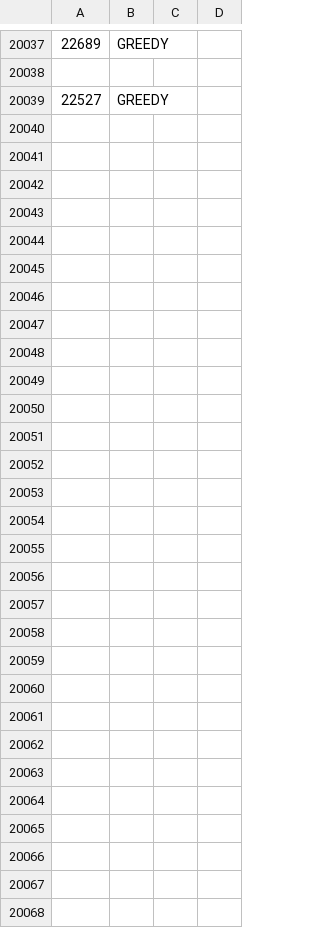
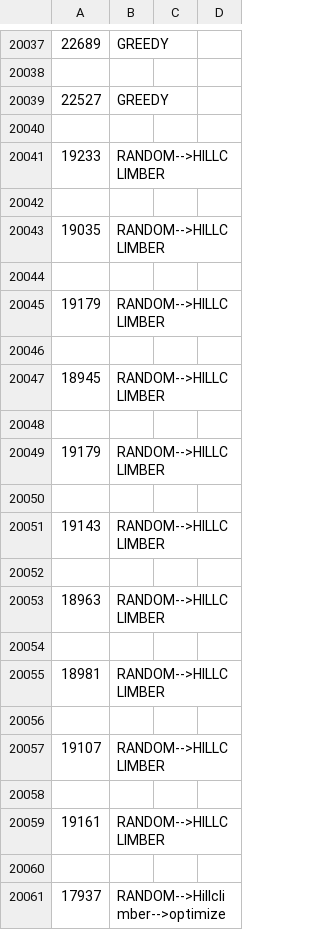
Before and after one commit to yoghurthoek/sunny_storage, a CSV file: Output_Data/wijk3_prices.csv, drawn as a sheet; only a part is shown, gaps mark what is left out; the diff names each change by its address in the sheet, - before the commit and + after, or states it on an @@ line.

```diff
--- a/Output_Data/wijk3_prices.csv
+++ b/Output_Data/wijk3_prices.csv
+row 20040: (empty)
+row 20041: 19233 | RANDOM-->HILLCLIMBER
+row 20042: (empty)
+row 20043: 19035 | RANDOM-->HILLCLIMBER
+row 20044: (empty)
+row 20045: 19179 | RANDOM-->HILLCLIMBER
+row 20046: (empty)
+row 20047: 18945 | RANDOM-->HILLCLIMBER
+row 20048: (empty)
+row 20049: 19179 | RANDOM-->HILLCLIMBER
+row 20050: (empty)
+row 20051: 19143 | RANDOM-->HILLCLIMBER
+row 20052: (empty)
+row 20053: 18963 | RANDOM-->HILLCLIMBER
+row 20054: (empty)
+row 20055: 18981 | RANDOM-->HILLCLIMBER
+row 20056: (empty)
+row 20057: 19107 | RANDOM-->HILLCLIMBER
+row 20058: (empty)
+row 20059: 19161 | RANDOM-->HILLCLIMBER
+row 20060: (empty)
+row 20061: 17937 | RANDOM-->Hillclimber-->optimize
```
Also changed, not shown: Output_Data/wijk1_prices.csv, Output_Data/wijk2_prices.csv, 1 other file.
